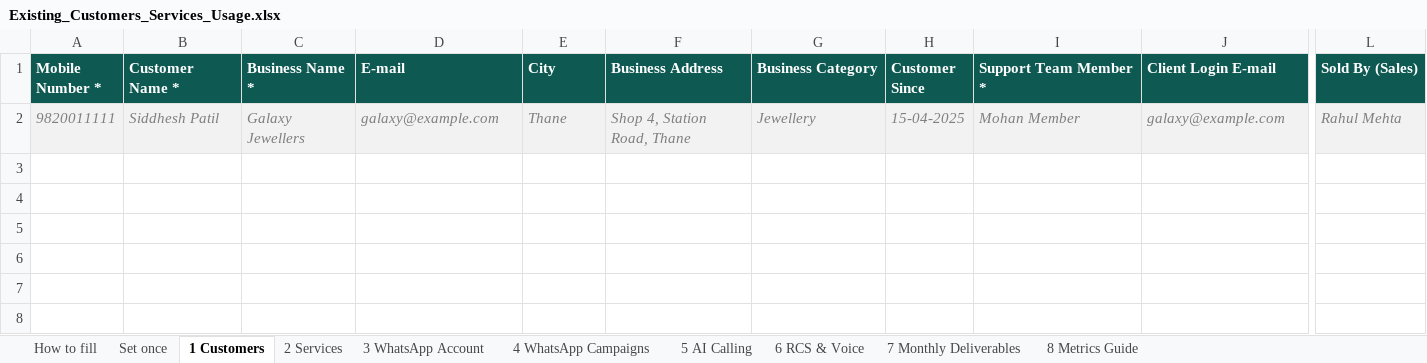
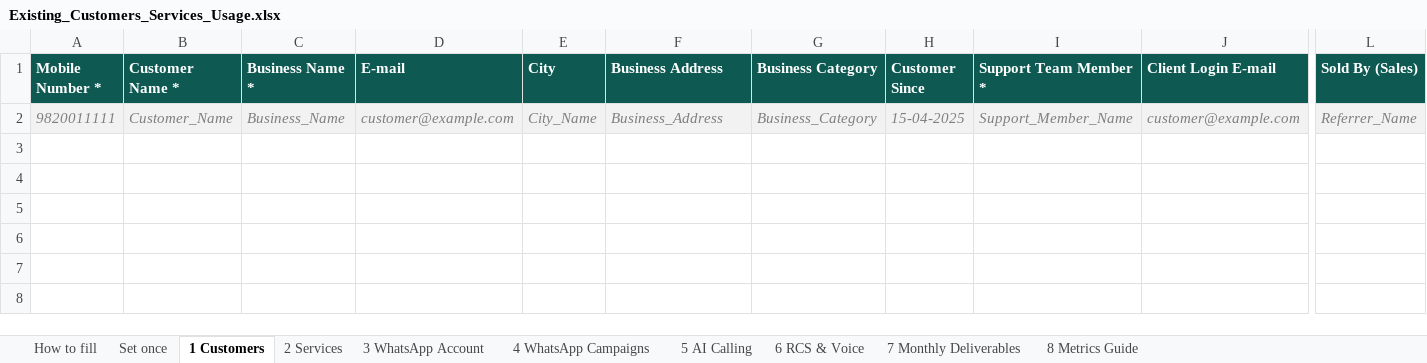
Before and after one commit to shreya-amuwa/AI-CRM, an Excel workbook: public/templates/Existing_Customers_Services_Usage.xlsx, sheet 1 Customers, drawn as a sheet; only a part is shown, gaps mark what is left out; values as stored, in another font and other column widths than the file's, no borders; conditional formats not drawn; the diff names each change by its address in the sheet, - before the commit and + after, or states it on an @@ line.

```diff
--- a/public/templates/Existing_Customers_Services_Usage.xlsx (sheet 1 Customers)
+++ b/public/templates/Existing_Customers_Services_Usage.xlsx (sheet 1 Customers)
-B2 (Customer Name *): Siddhesh Patil
+B2 (Customer Name *): Customer_Name
-C2 (Business Name *): Galaxy Jewellers
+C2 (Business Name *): Business_Name
-D2 (E-mail): galaxy@example.com
+D2 (E-mail): customer@example.com
-E2 (City): Thane
+E2 (City): City_Name
-F2 (Business Address): Shop 4, Station Road, Thane
+F2 (Business Address): Business_Address
-G2 (Business Category): Jewellery
+G2 (Business Category): Business_Category
-I2 (Support Team Member *): Mohan Member
+I2 (Support Team Member *): Support_Member_Name
-J2 (Client Login E-mail): galaxy@example.com
+J2 (Client Login E-mail): customer@example.com
-L2 (Sold By (Sales)): Rahul Mehta
+L2 (Sold By (Sales)): Referrer_Name
```
Also changed, not shown: sheet 5 AI Calling, sheet 7 Monthly Deliverables, sheet 6 RCS & Voice, sheet 2 Services, sheet 3 WhatsApp Account, public/templates/Customer_Upload_Template.xlsx, public/templates/Existing_Customers_One_Sheet.xlsx, 28 other files.
